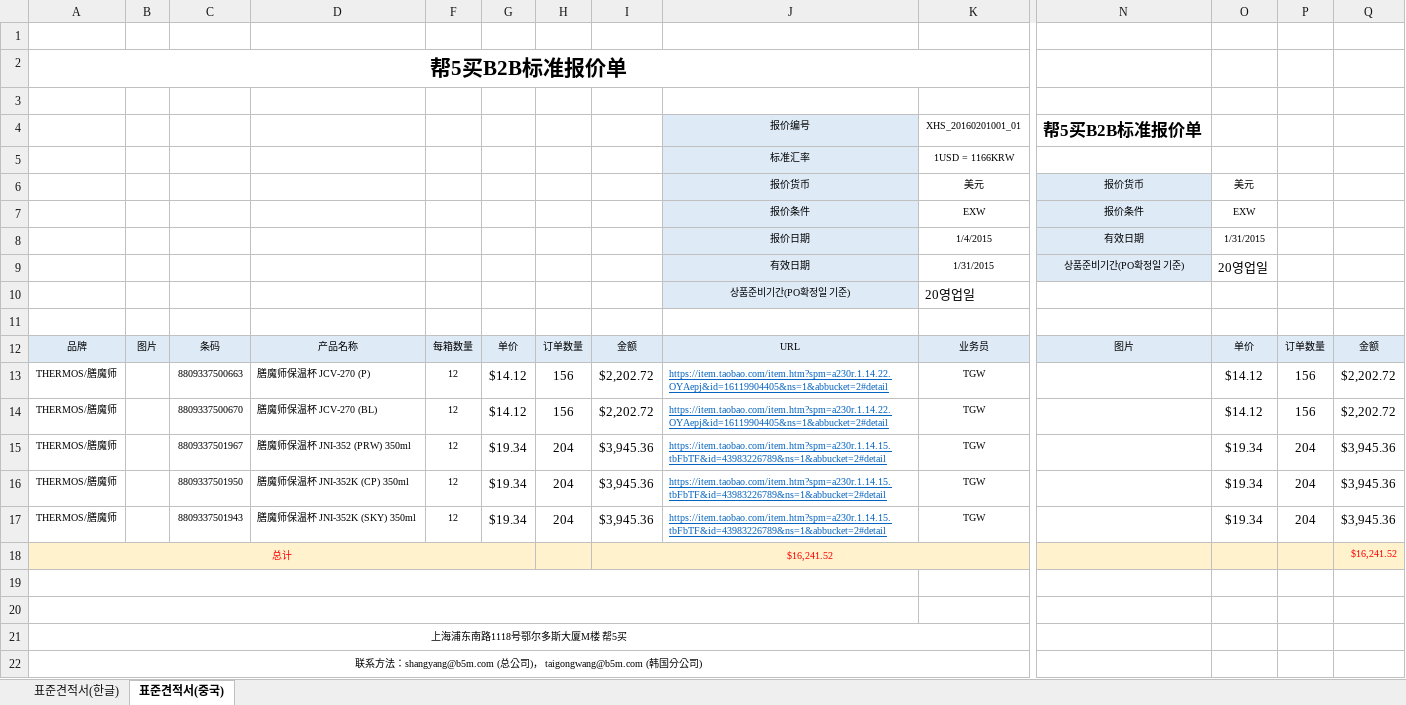
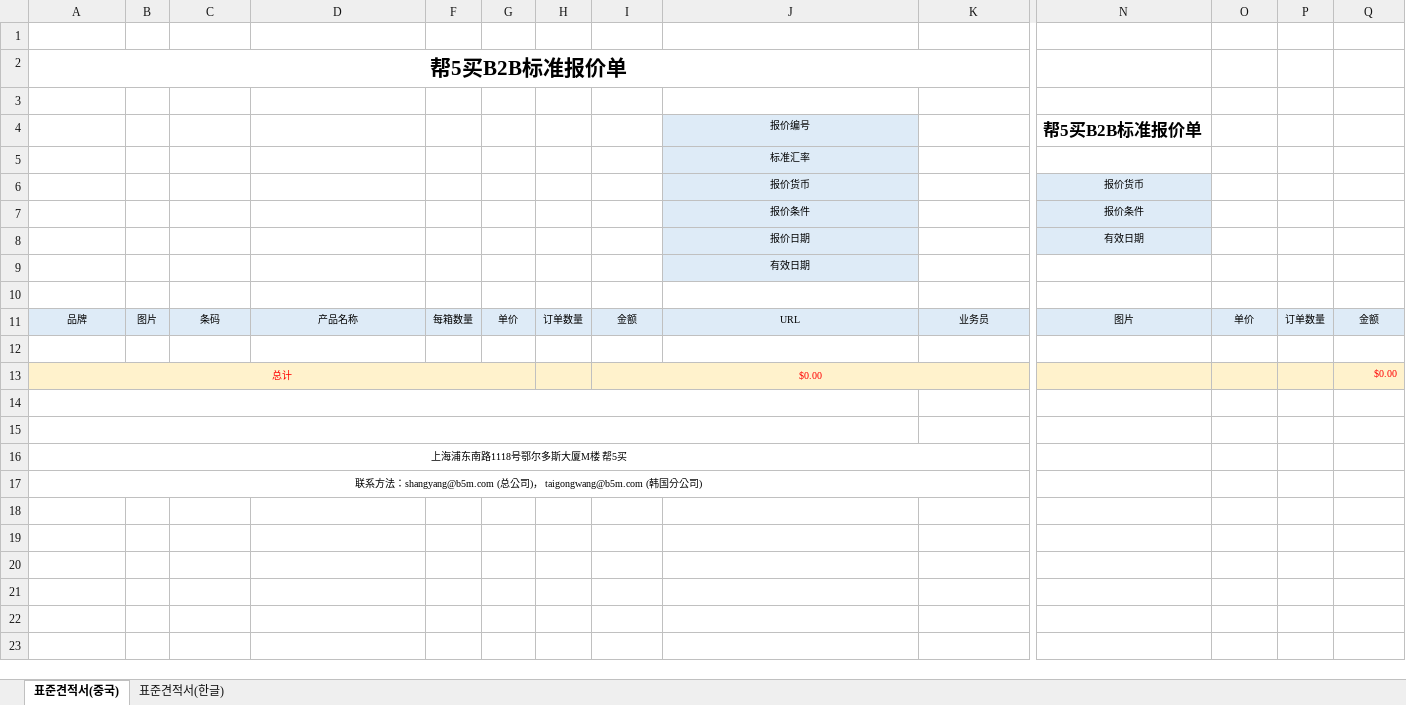
Before and after one commit to t3qdev/sms, an Excel workbook: src/main/webapp/WEB-INF/templates/ORDER_DETAIL.xlsx, sheet 표준견적서(중국), drawn as a sheet; only a part is shown, gaps mark what is left out; values as stored, in another font and other column widths than the file's, no borders; charts and pictures not drawn; removed rows and columns are numbered as before the commit, all else as after; rows hold the shown columns only; the diff names each change by its address in the sheet, - before the commit and + after, or states it on an @@ line.

```diff
--- a/src/main/webapp/WEB-INF/templates/ORDER_DETAIL.xlsx (sheet 표준견적서(중국))
+++ b/src/main/webapp/WEB-INF/templates/ORDER_DETAIL.xlsx (sheet 표준견적서(중국))
@@ sheet tab order changed: 표준견적서(중국) | 표준견적서(한글) @@
-K4: XHS_20160201001_01
+K4: (empty)
-K5: 1USD = 1166KRW
+K5: (empty)
-K6: 美元
+K6: (empty)
-O6: 美元
+O6: (empty)
-K7: EXW
+K7: (empty)
-O7: EXW
+O7: (empty)
-K8: 1/4/2015
+K8: (empty)
-O8: 1/31/2015
+O8: (empty)
-row 9:  |  |  |  |  |  |  |  | 有效日期 | 1/31/2015 | 상품준비기간(PO확정일 기준) | 20영업일
-row 10:  |  |  |  |  |  |  |  | 상품준비기간(PO확정일 기준) | 20영업일
+row 9:  |  |  |  |  |  |  |  | 有效日期
-row 12: THERMOS/膳魔师 |  | 8809337500663 | 膳魔师保温杯 JCV-270 (P) | 12 | $14.12 | 156 | $2,202.72 | https://item.taobao.com/item.htm?spm=a230r.1.14.22.OYAepj&id=16119904405&ns=1&abbucket=2#detail | TGW |  | $14.12 | 156 | $2,202.72
+row 12: (empty)
-row 14: THERMOS/膳魔师 |  | 8809337500670 | 膳魔师保温杯 JCV-270 (BL) | 12 | $14.12 | 156 | $2,202.72 | https://item.taobao.com/item.htm?spm=a230r.1.14.22.OYAepj&id=16119904405&ns=1&abbucket=2#detail | TGW |  | $14.12 | 156 | $2,202.72
-row 15: THERMOS/膳魔师 |  | 8809337501967 | 膳魔师保温杯 JNI-352 (PRW) 350ml | 12 | $19.34 | 204 | $3,945.36 | https://item.taobao.com/item.htm?spm=a230r.1.14.15.tbFbTF&id=43983226789&ns=1&abbucket=2#detail | TGW |  | $19.34 | 204 | $3,945.36
-row 16: THERMOS/膳魔师 |  | 8809337501950 | 膳魔师保温杯 JNI-352K (CP) 350ml | 12 | $19.34 | 204 | $3,945.36 | https://item.taobao.com/item.htm?spm=a230r.1.14.15.tbFbTF&id=43983226789&ns=1&abbucket=2#detail | TGW |  | $19.34 | 204 | $3,945.36
-row 17: THERMOS/膳魔师 |  | 8809337501943 | 膳魔师保温杯 JNI-352K (SKY) 350ml | 12 | $19.34 | 204 | $3,945.36 | https://item.taobao.com/item.htm?spm=a230r.1.14.15.tbFbTF&id=43983226789&ns=1&abbucket=2#detail | TGW |  | $19.34 | 204 | $3,945.36
-I13: $16,241.52
+I13: $0.00
-Q13: $16,241.52
+Q13: $0.00
```
Also changed, not shown: sheet 표준견적서(한글), hidden cells, charts or pictures, 23 other files.
